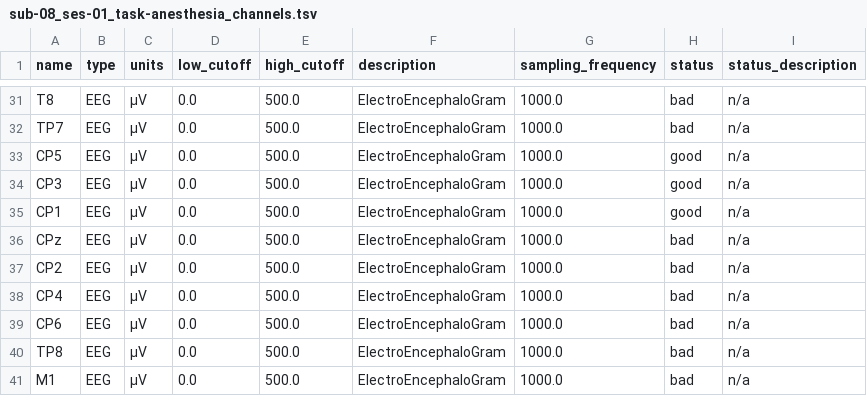
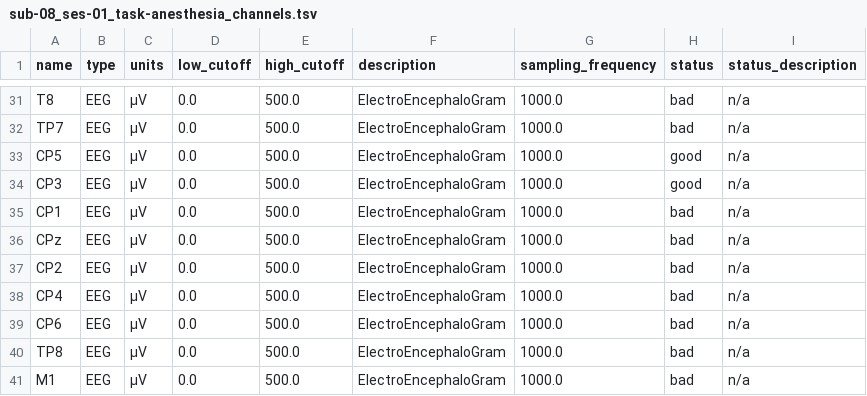
Before and after one commit to bruAristimunha/on004541, a TSV file: sub-08/ses-01/eeg/sub-08_ses-01_task-anesthesia_channels.tsv, drawn as a sheet; only a part is shown, gaps mark what is left out.

```diff
--- a/sub-08/ses-01/eeg/sub-08_ses-01_task-anesthesia_channels.tsv
+++ b/sub-08/ses-01/eeg/sub-08_ses-01_task-anesthesia_channels.tsv
@@ -34,3 +34,3 @@ CP5	EEG	µV	0.0	500.0	ElectroEncephaloGram	1000.0	good	n/a
 CP3	EEG	µV	0.0	500.0	ElectroEncephaloGram	1000.0	good	n/a
-CP1	EEG	µV	0.0	500.0	ElectroEncephaloGram	1000.0	good	n/a
+CP1	EEG	µV	0.0	500.0	ElectroEncephaloGram	1000.0	bad	n/a
 CPz	EEG	µV	0.0	500.0	ElectroEncephaloGram	1000.0	bad	n/a
```
Also changed, not shown: sub-02/ses-01/eeg/sub-02_ses-01_task-anesthesia_channels.tsv, sub-03/ses-01/eeg/sub-03_ses-01_task-anesthesia_channels.tsv, 2 other files.
